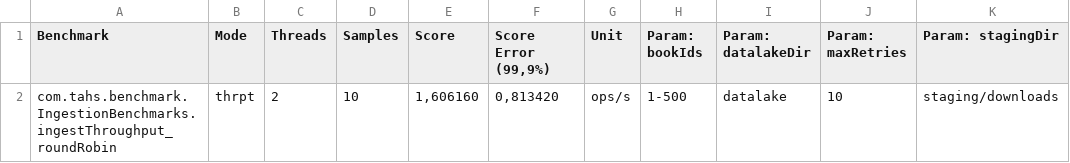
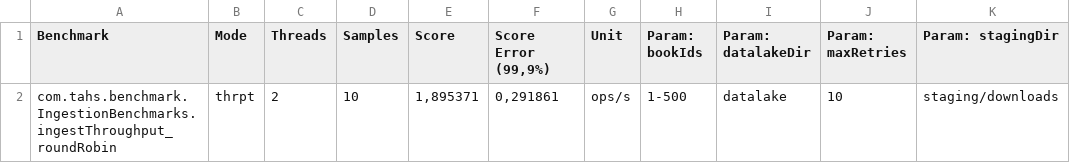
Before and after one commit to The-almost-honor-students/Stage_2, a CSV file: benchmarking_results/ingestion/data/ingestion_t2.csv, drawn as a sheet; only a part is shown; the diff names each change by its address in the sheet, - before the commit and + after, or states it on an @@ line.

```diff
--- a/benchmarking_results/ingestion/data/ingestion_t2.csv
+++ b/benchmarking_results/ingestion/data/ingestion_t2.csv
-E2 (Score): 1,606160
+E2 (Score): 1,895371
-F2 (Score Error (99,9%)): 0,813420
+F2 (Score Error (99,9%)): 0,291861
```
Also changed, not shown: benchmarking_results/ingestion/data/ingestion_agg.csv, benchmarking_results/ingestion/data/ingestion_t1.csv, 18 other files.
